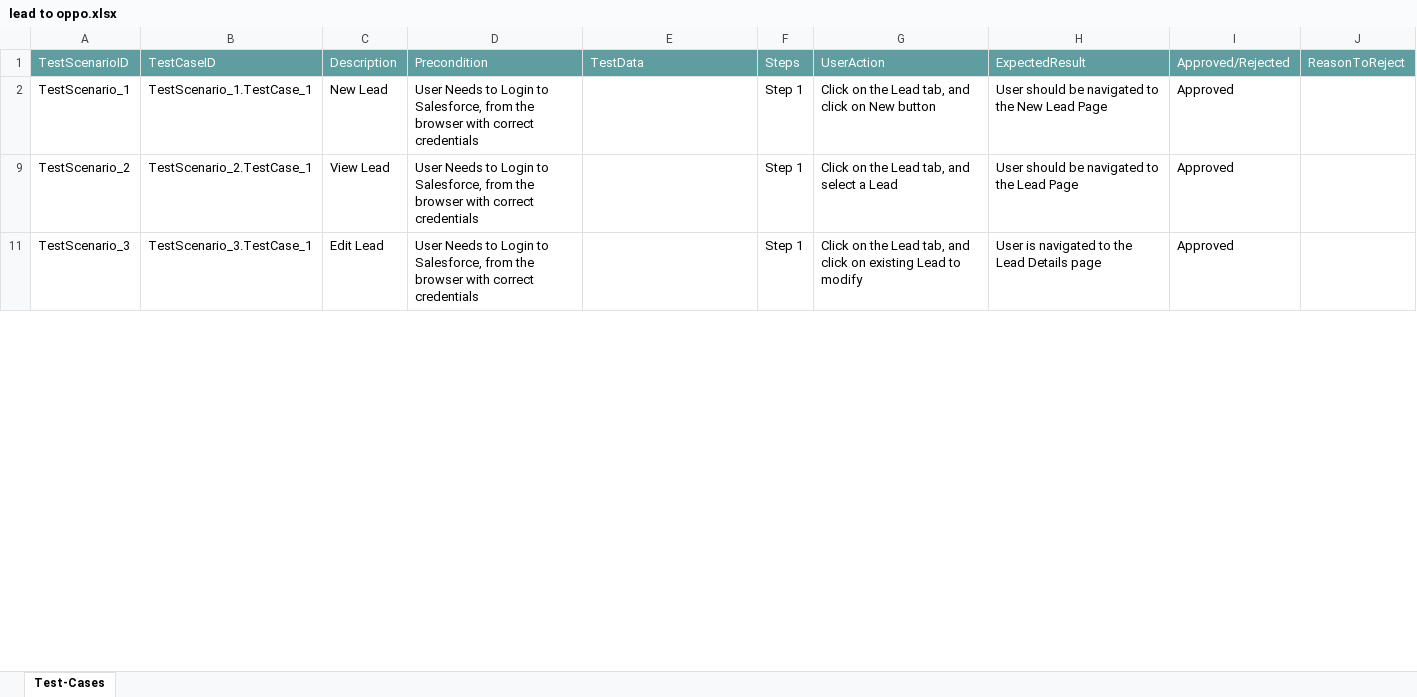
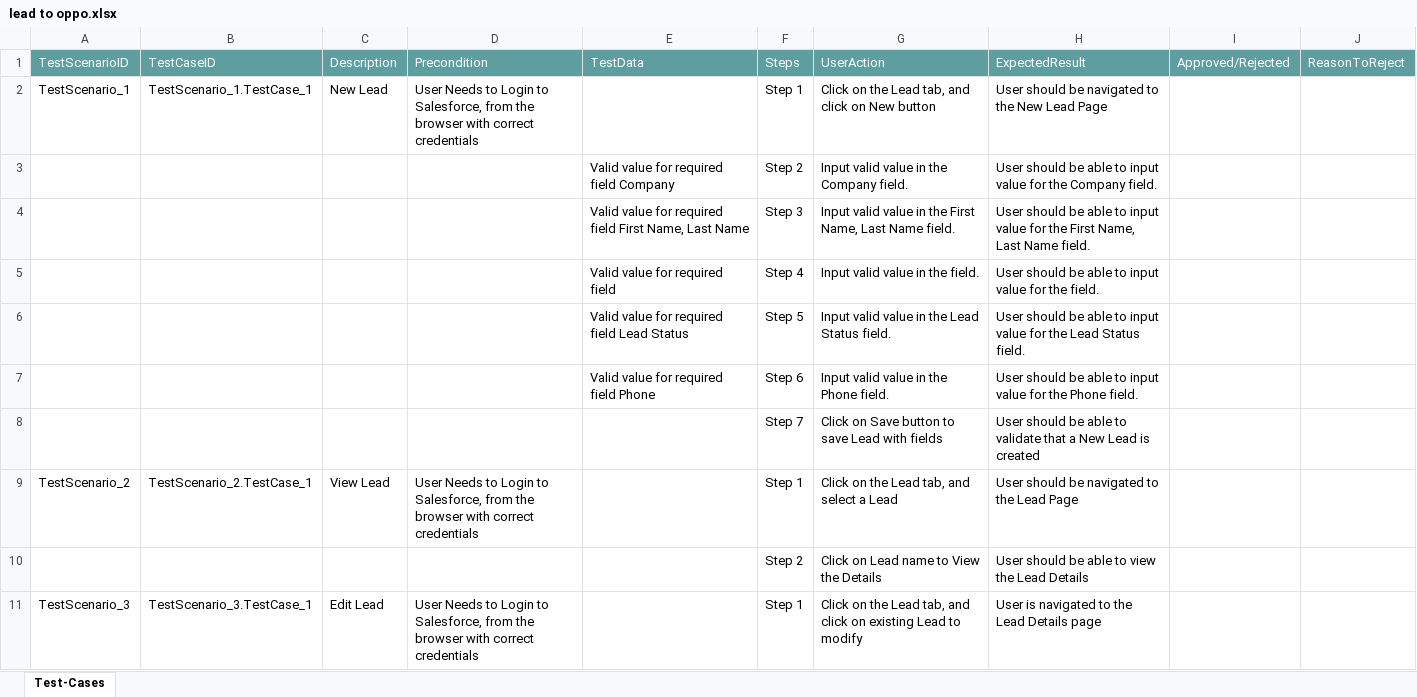
Before and after one commit to ShaikMohamedIrfan/salesdemo, an Excel workbook: lead to oppo.xlsx, sheet Test-Cases, drawn as a sheet; only a part is shown; values as stored, in another font and other column widths than the file's, no borders; table styles not drawn; the diff covers the shown part only; the diff names each change by its address in the sheet, - before the commit and + after, or states it on an @@ line.

Commit message:
Initial Commit for Verification of Test cases

```diff
--- a/lead to oppo.xlsx (sheet Test-Cases)
+++ b/lead to oppo.xlsx (sheet Test-Cases)
-I2: Approved
+I2: (empty)
@@ row 3 unhidden:  |  |  |  | Valid value for required field Company | Step 2 | Input valid value in the Company field. | User should be able to input value for the Company field. @@
@@ row 4 unhidden:  |  |  |  | Valid value for required field First Name, Last Name | Step 3 | Input valid value in the First Name, Last Name field. | User should be able to input value for the First Name, Last Name field. @@
@@ row 5 unhidden:  |  |  |  | Valid value for required field | Step 4 | Input valid value in the field. | User should be able to input value for the field. @@
@@ row 6 unhidden:  |  |  |  | Valid value for required field Lead Status | Step 5 | Input valid value in the Lead Status field. | User should be able to input value for the Lead Status field. @@
@@ row 7 unhidden:  |  |  |  | Valid value for required field Phone | Step 6 | Input valid value in the Phone field. | User should be able to input value for the Phone field. @@
@@ row 8 unhidden:  |  |  |  |  | Step 7 | Click on Save button to save Lead with fields | User should be able to validate that a New Lead is created @@
-I9: Approved
+I9: (empty)
@@ row 10 unhidden:  |  |  |  |  | Step 2 | Click on Lead name to View the Details | User should be able to view the Lead Details @@
-I11: Approved
+I11: (empty)
```
Also changed, not shown: 41 hidden or unhidden rows and 5 edited cells elsewhere in this sheet.
